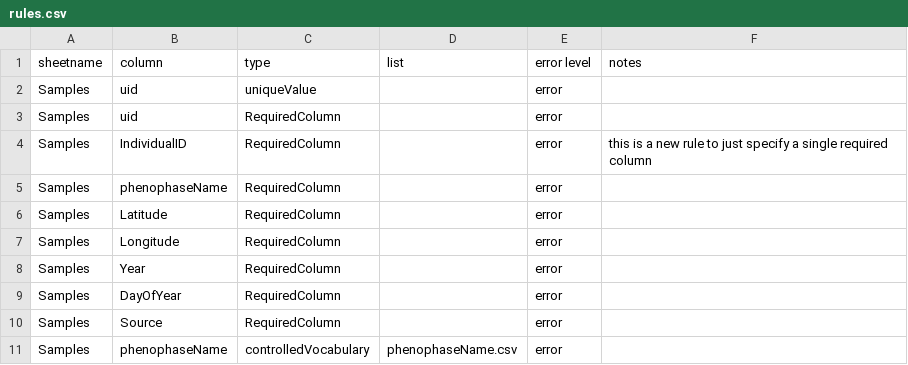
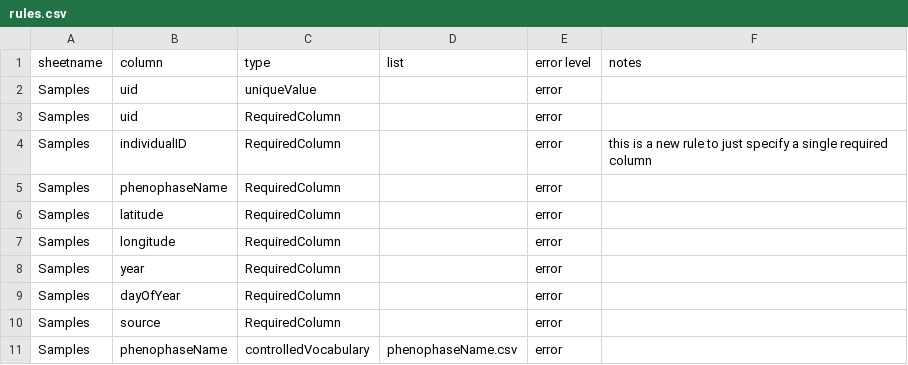
Before and after one commit to edenny/pheno_paper, a CSV file: bin/projects/asu/config/rules.csv, drawn as a sheet.

Commit message:
forgot to update asu & neon rule files

```diff
--- a/bin/projects/asu/config/rules.csv
+++ b/bin/projects/asu/config/rules.csv
@@ -3,9 +3,9 @@ Samples,uid,uniqueValue,,error,
 Samples,uid,RequiredColumn,,error,
-Samples,IndividualID,RequiredColumn,,error,this is a new rule to just specify a single required column
+Samples,individualID,RequiredColumn,,error,this is a new rule to just specify a single required column
 Samples,phenophaseName,RequiredColumn,,error,
-Samples,Latitude,RequiredColumn,,error,
-Samples,Longitude,RequiredColumn,,error,
-Samples,Year,RequiredColumn,,error,
-Samples,DayOfYear,RequiredColumn,,error,
-Samples,Source,RequiredColumn,,error,
+Samples,latitude,RequiredColumn,,error,
+Samples,longitude,RequiredColumn,,error,
+Samples,year,RequiredColumn,,error,
+Samples,dayOfYear,RequiredColumn,,error,
+Samples,source,RequiredColumn,,error,
 Samples,phenophaseName,controlledVocabulary,phenophaseName.csv,error,
```
Also changed, not shown: bin/projects/neon/config/rules.csv, 2 other files.
